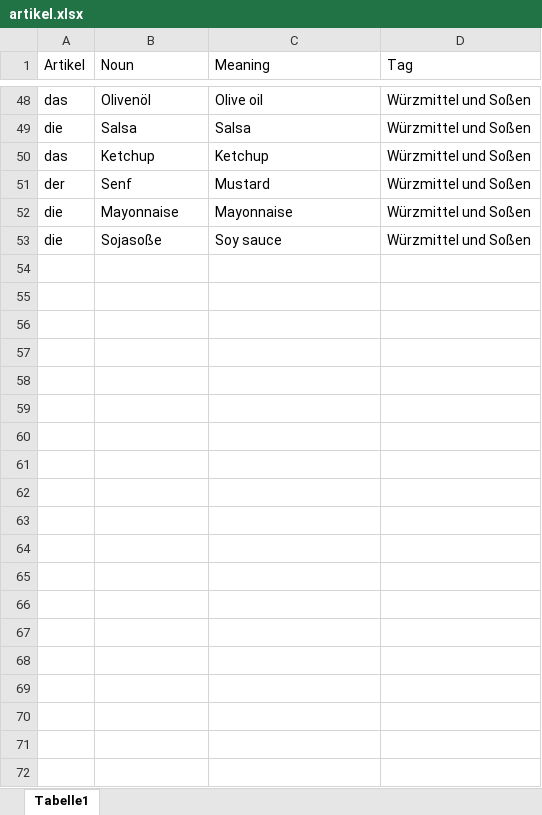
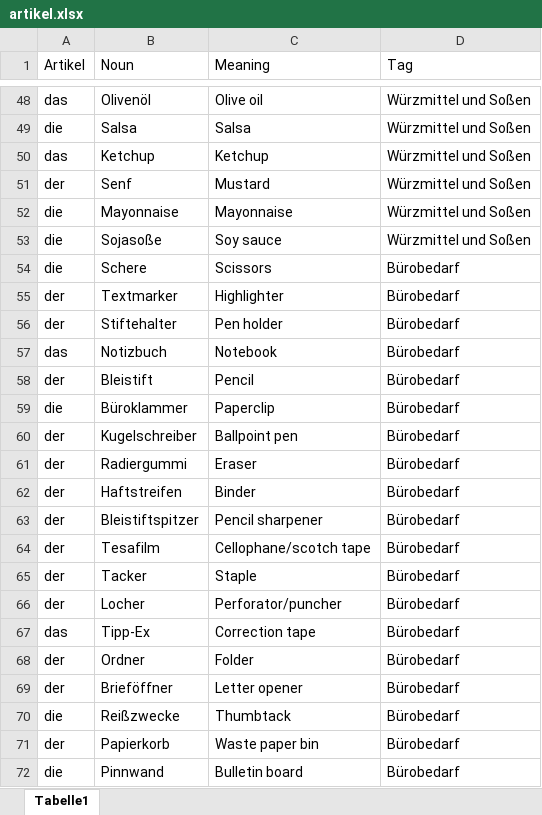
Before and after one commit to JiaWeiTeh/gelato, an Excel workbook: data/artikel.xlsx, sheet Tabelle1, drawn as a sheet; only a part is shown, gaps mark what is left out; values as stored, in another font and other column widths than the file's, no borders; the diff covers the shown part only; the diff names each change by its address in the sheet, - before the commit and + after, or states it on an @@ line.

```diff
--- a/data/artikel.xlsx (sheet Tabelle1)
+++ b/data/artikel.xlsx (sheet Tabelle1)
+row 54: die | Schere | Scissors | Bürobedarf
+row 55: der | Textmarker | Highlighter | Bürobedarf
+row 56: der | Stiftehalter | Pen holder | Bürobedarf
+row 57: das | Notizbuch | Notebook | Bürobedarf
+row 58: der | Bleistift | Pencil | Bürobedarf
+row 59: die | Büroklammer | Paperclip | Bürobedarf
+row 60: der | Kugelschreiber | Ballpoint pen | Bürobedarf
+row 61: der | Radiergummi | Eraser | Bürobedarf
+row 62: der | Haftstreifen | Binder | Bürobedarf
+row 63: der | Bleistiftspitzer | Pencil sharpener | Bürobedarf
+row 64: der | Tesafilm | Cellophane/scotch tape | Bürobedarf
+row 65: der | Tacker | Staple | Bürobedarf
+row 66: der | Locher | Perforator/puncher | Bürobedarf
+row 67: das | Tipp-Ex | Correction tape | Bürobedarf
+row 68: der | Ordner | Folder | Bürobedarf
+row 69: der | Brieföffner | Letter opener | Bürobedarf
+row 70: die | Reißzwecke | Thumbtack | Bürobedarf
+row 71: der | Papierkorb | Waste paper bin | Bürobedarf
+row 72: die | Pinnwand | Bulletin board | Bürobedarf
```
Also changed, not shown: 9 edited cells elsewhere in this sheet, 6 other files.
